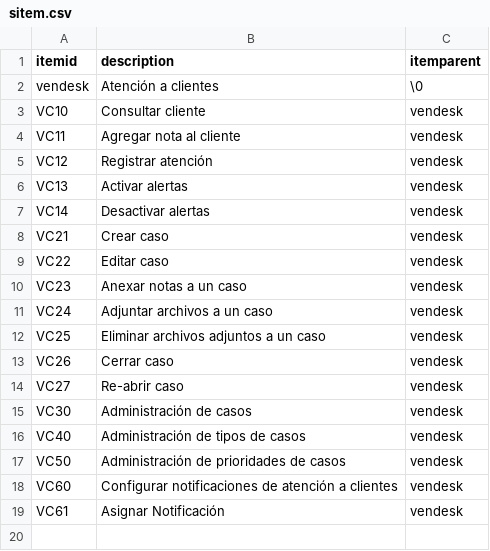
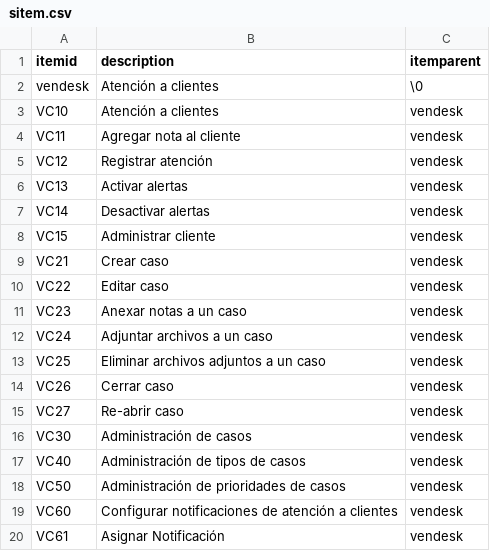
Before and after one commit to Induxsoft/vendesk, a CSV file: src/vendesk/_install/initial_data/sitem.csv, drawn as a sheet.

```diff
--- a/src/vendesk/_install/initial_data/sitem.csv
+++ b/src/vendesk/_install/initial_data/sitem.csv
@@ -2,3 +2,3 @@ itemid,description,itemparent
 "vendesk","Atención a clientes",\0
-"VC10","Consultar cliente","vendesk"
+"VC10","Atención a clientes","vendesk"
 "VC11","Agregar nota al cliente","vendesk"
@@ -7,2 +7,3 @@ itemid,description,itemparent
 "VC14","Desactivar alertas","vendesk"
+"VC15","Administrar cliente","vendesk"
 "VC21","Crear caso","vendesk"
```
Also changed, not shown: 4 other files.
